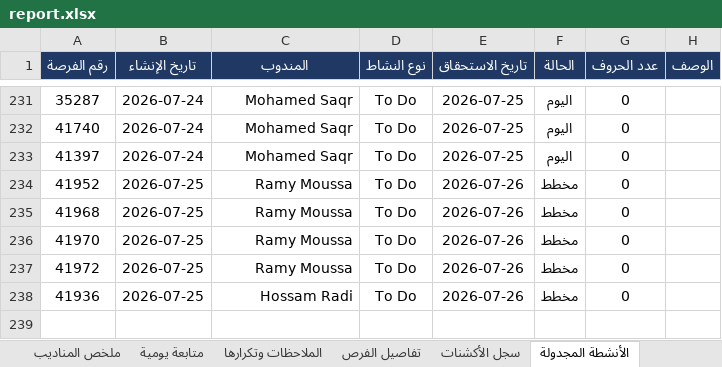
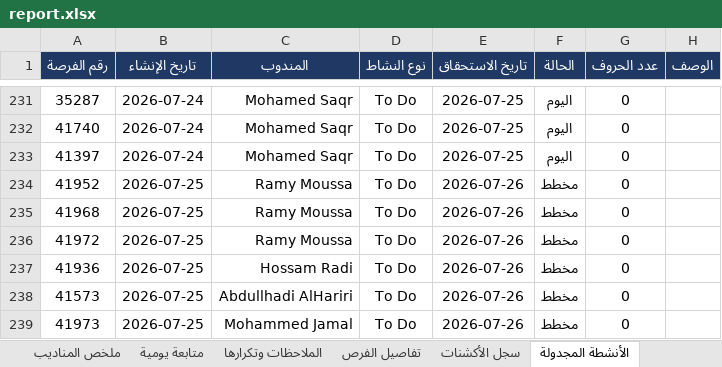
Before and after one commit to smou-lifts/daily, an Excel workbook: report.xlsx, sheet الأنشطة المجدولة, drawn as a sheet; only a part is shown, gaps mark what is left out; values as stored, in another font and other column widths than the file's, no borders; charts and pictures and conditional formats not drawn; removed rows and columns are numbered as before the commit, all else as after; the diff names each change by its address in the sheet, - before the commit and + after, or states it on an @@ line.

```diff
--- a/report.xlsx (sheet الأنشطة المجدولة)
+++ b/report.xlsx (sheet الأنشطة المجدولة)
-row 236: 41970 | 2026-07-25 | Ramy Moussa | To Do | 2026-07-26 | مخطط | 0
+row 238: 41573 | 2026-07-25 | Abdullhadi AlHariri | To Do | 2026-07-26 | مخطط | 0
+row 239: 41973 | 2026-07-25 | Mohammed Jamal | To Do | 2026-07-26 | مخطط | 0
```
Also changed, not shown: sheet الملاحظات وتكرارها, sheet سجل الأكشنات, sheet ملخص المناديب, sheet تفاصيل الفرص, sheet متابعة يومية, formulas that keep their value, 1 other file.
